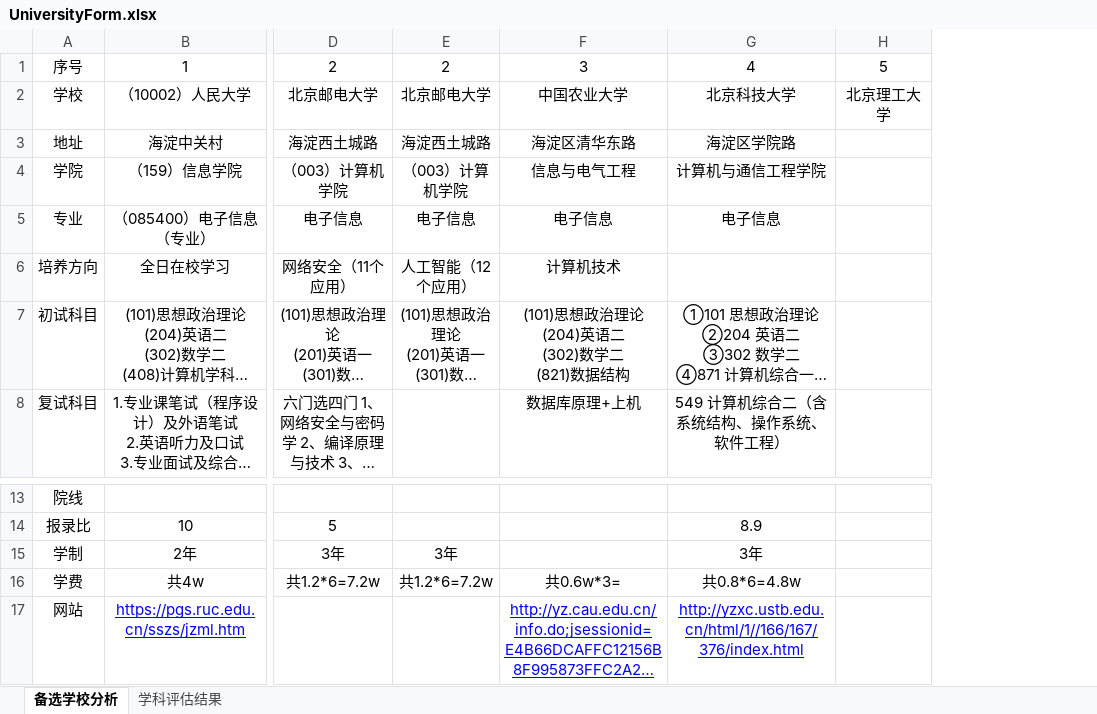
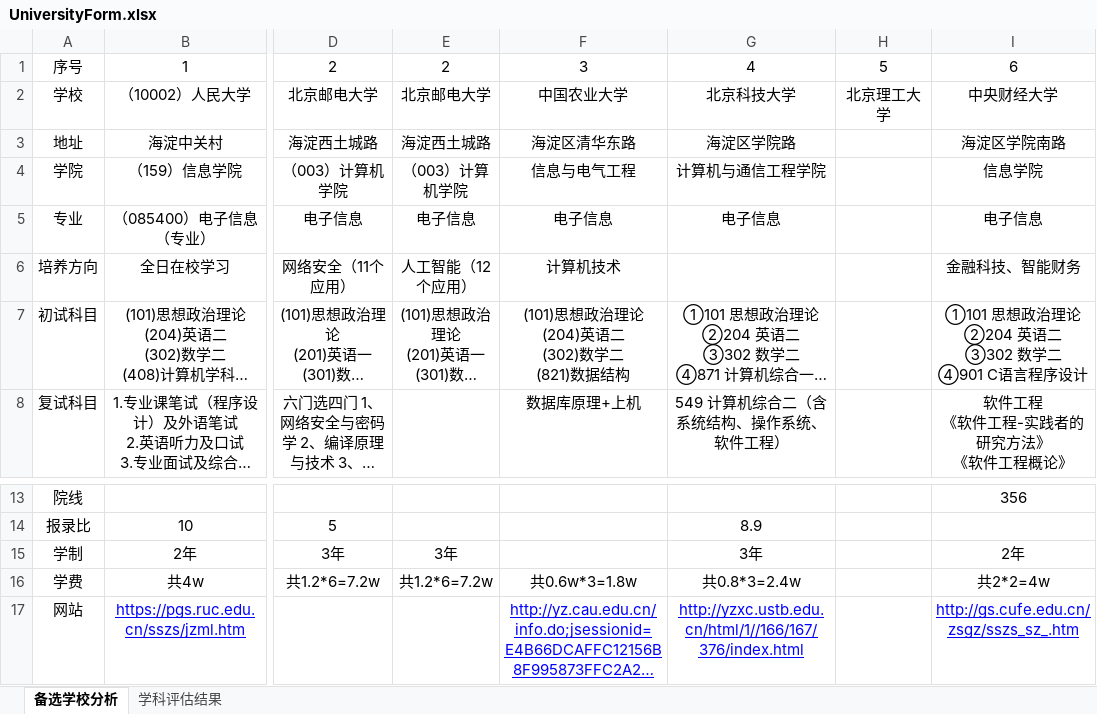
Before and after one commit to WundtAsim/literate-memory, an Excel workbook: guide/UniversityForm.xlsx, sheet 备选学校分析, drawn as a sheet; only a part is shown, gaps mark what is left out; long unchanged cells end in …; values as stored, in another font and other column widths than the file's, no borders; ↵ is a line break in a cell; the diff names each change by its address in the sheet, - before the commit and + after, or states it on an @@ line.

Commit message:
update the 中央财经大学

```diff
--- a/guide/UniversityForm.xlsx (sheet 备选学校分析)
+++ b/guide/UniversityForm.xlsx (sheet 备选学校分析)
+column I, rows 1-8: 6 | 中央财经大学 | 海淀区学院南路 | 信息学院 | 电子信息 | 金融科技、智能财务 | ①101 思想政治理论 ↵ ②204 英语二 ↵ ③302 数学二 ↵ ④901 C语言程序设计 | 软件工程 ↵ 《软件工程-实践者的研究方法》 ↵ 《软件工程概论》; rows 13-17: 356 |  | 2年 | 共2*2=4w | http://gs.cufe.edu.cn/zsgz/sszs_sz_.htm
-F16: 共0.6w*3=
+F16: 共0.6w*3=1.8w
-G16: 共0.8*6=4.8w
+G16: 共0.8*3=2.4w
```
